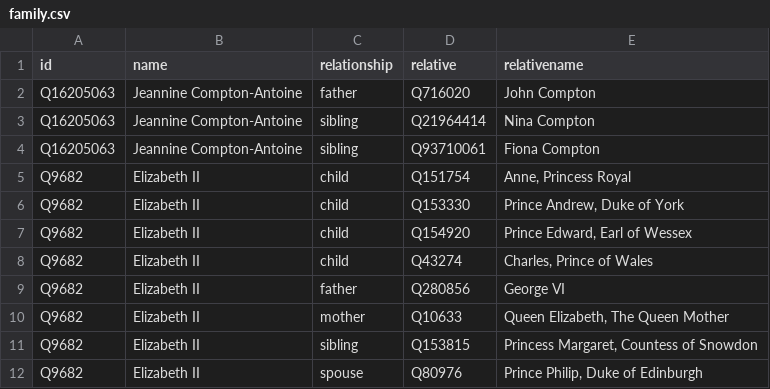
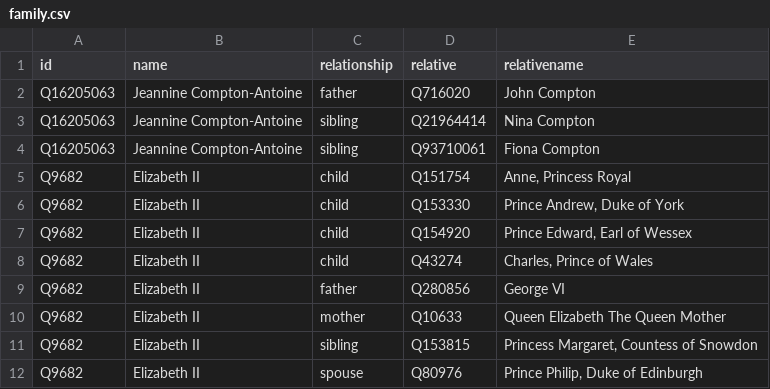
Before and after one commit to every-politician-scrapers/st-lucia-cabinet, a CSV file: html/family.csv, drawn as a sheet.

Commit message:
PCB update

```diff
--- a/html/family.csv
+++ b/html/family.csv
@@ -9,3 +9,3 @@ Q9682,Elizabeth II,child,Q43274,"Charles, Prince of Wales"
 Q9682,Elizabeth II,father,Q280856,George VI
-Q9682,Elizabeth II,mother,Q10633,"Queen Elizabeth, The Queen Mother"
+Q9682,Elizabeth II,mother,Q10633,Queen Elizabeth The Queen Mother
 Q9682,Elizabeth II,sibling,Q153815,"Princess Margaret, Countess of Snowdon"
```
